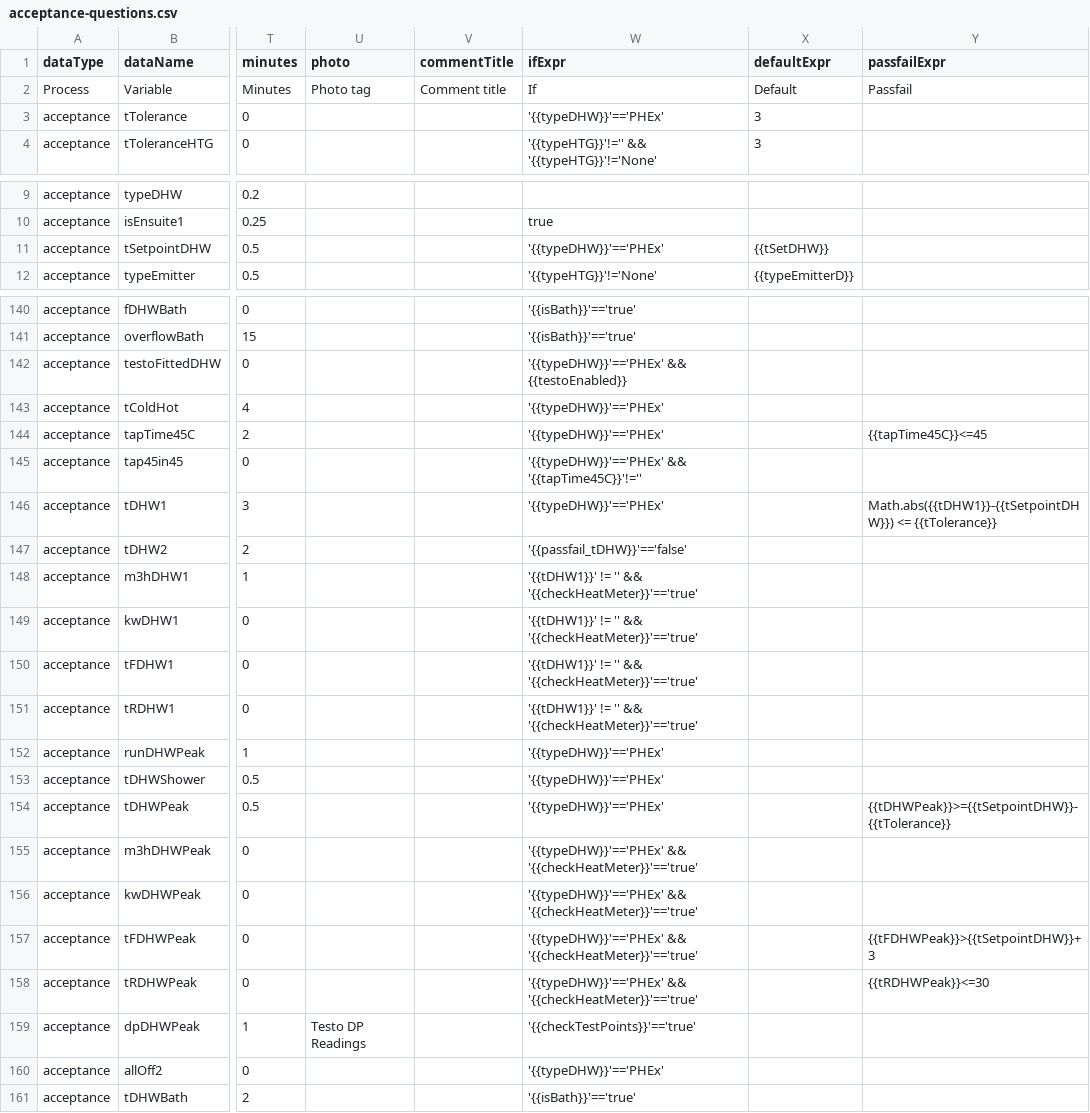
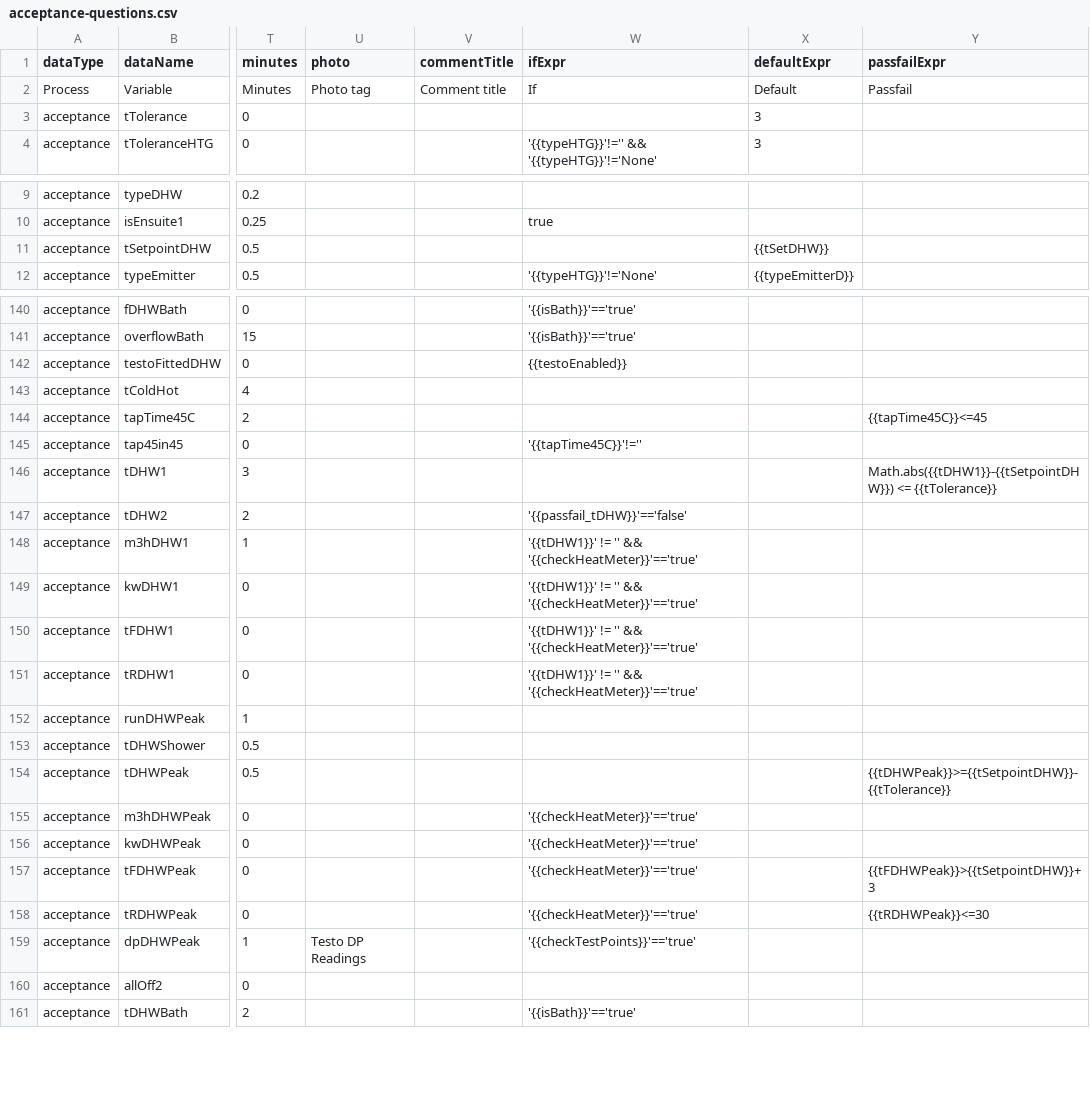
Before and after one commit to heatweb/HNQAP, a CSV file: csv/acceptance-questions.csv, drawn as a sheet; only a part is shown, gaps mark what is left out; the diff names each change by its address in the sheet, - before the commit and + after, or states it on an @@ line.

```diff
--- a/csv/acceptance-questions.csv
+++ b/csv/acceptance-questions.csv
-W3 (ifExpr): '{{typeDHW}}'=='PHEx'
+W3 (ifExpr): (empty)
-W11 (ifExpr): '{{typeDHW}}'=='PHEx'
+W11 (ifExpr): (empty)
-W142 (ifExpr): '{{typeDHW}}'=='PHEx' && {{testoEnabled}}
+W142 (ifExpr): {{testoEnabled}}
-W143:W144 (ifExpr): '{{typeDHW}}'=='PHEx'
+W143:W144 (ifExpr): (empty)
-W145 (ifExpr): '{{typeDHW}}'=='PHEx' && '{{tapTime45C}}'!=''
+W145 (ifExpr): '{{tapTime45C}}'!=''
-W146 (ifExpr): '{{typeDHW}}'=='PHEx'
+W146 (ifExpr): (empty)
-W152:W154 (ifExpr): '{{typeDHW}}'=='PHEx'
+W152:W154 (ifExpr): (empty)
-W155:W158 (ifExpr): '{{typeDHW}}'=='PHEx' && '{{checkHeatMeter}}'=='true'
+W155:W158 (ifExpr): '{{checkHeatMeter}}'=='true'
-W160 (ifExpr): '{{typeDHW}}'=='PHEx'
+W160 (ifExpr): (empty)
```
